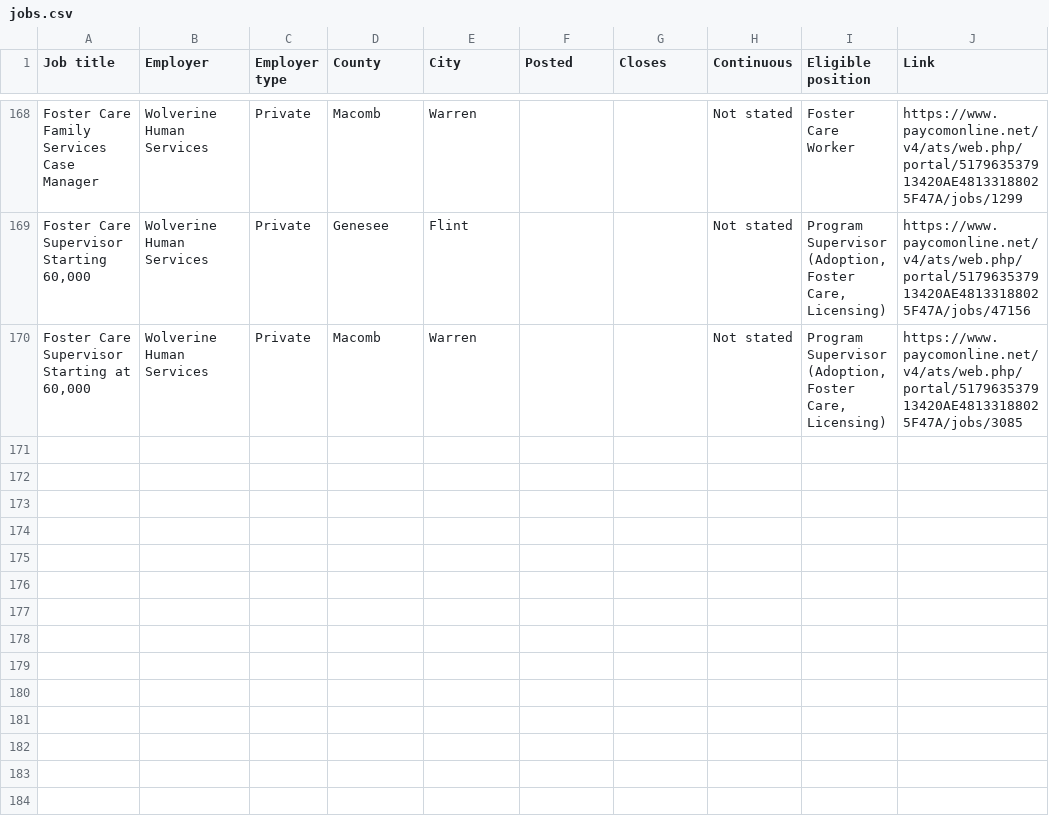
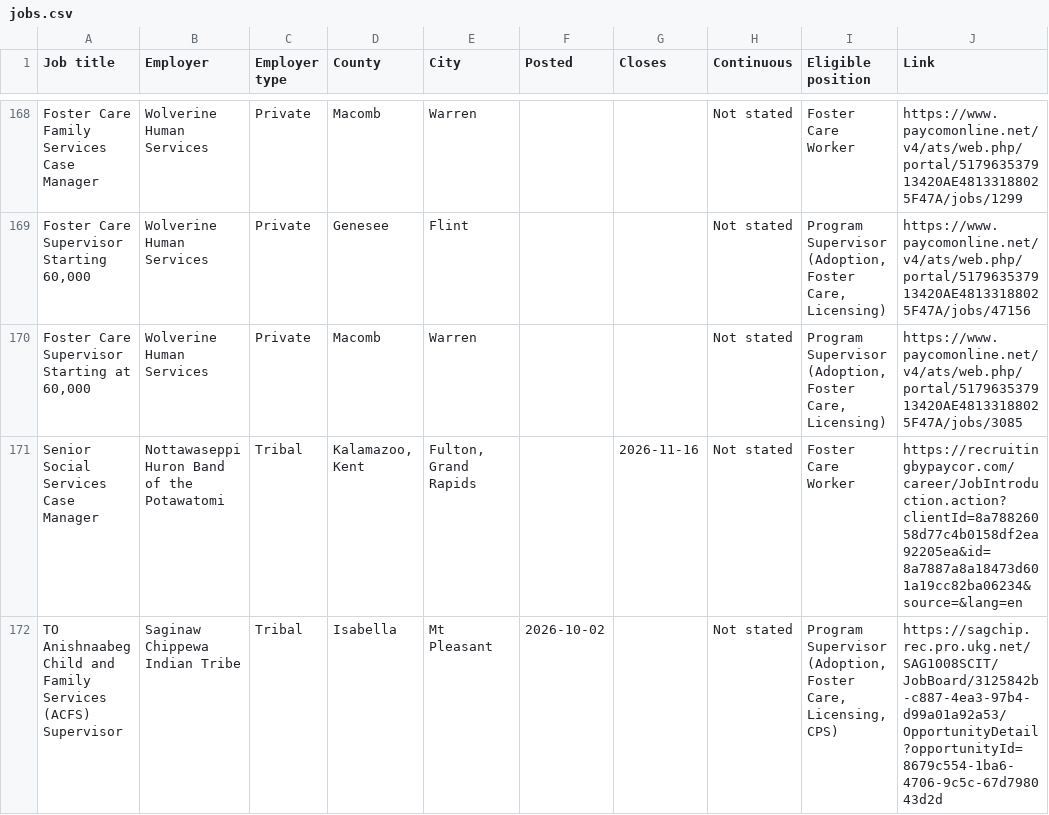
Before and after one commit to fdiste/ivejobs, a CSV file: docs/jobs.csv, drawn as a sheet; only a part is shown, gaps mark what is left out.

```diff
--- a/docs/jobs.csv
+++ b/docs/jobs.csv
@@ -170 +170,3 @@ Foster Care Family Services Case Manager,Wolverine Human Services,Private,Macomb
 "Foster Care Supervisor Starting at 60,000",Wolverine Human Services,Private,Macomb,Warren,,,Not stated,"Program Supervisor (Adoption, Foster Care, Licensing)",https://www.paycomonline.net/v4/ats/web.php/portal/517963537913420AE48133188025F47A/jobs/3085
+Senior Social Services Case Manager,Nottawaseppi Huron Band of the Potawatomi,Tribal,"Kalamazoo, Kent","Fulton, Grand Rapids",,2026-11-16,Not stated,Foster Care Worker,https://recruitingbypaycor.com/career/JobIntroduction.action?clientId=8a78826058d77c4b0158df2ea92205ea&id=8a7887a8a18473d601a19cc82ba06234&source=&lang=en
+TO Anishnaabeg Child and Family Services (ACFS) Supervisor,Saginaw Chippewa Indian Tribe,Tribal,Isabella,Mt Pleasant,2026-10-02,,Not stated,"Program Supervisor (Adoption, Foster Care, Licensing, CPS)",https://sagchip.rec.pro.ukg.net/SAG1008SCIT/JobBoard/3125842b-c887-4ea3-97b4-d99a01a92a53/OpportunityDetail?opportunityId=8679c554-1ba6-4706-9c5c-67d798043d2d
```
Also changed, not shown: 18 other files.
